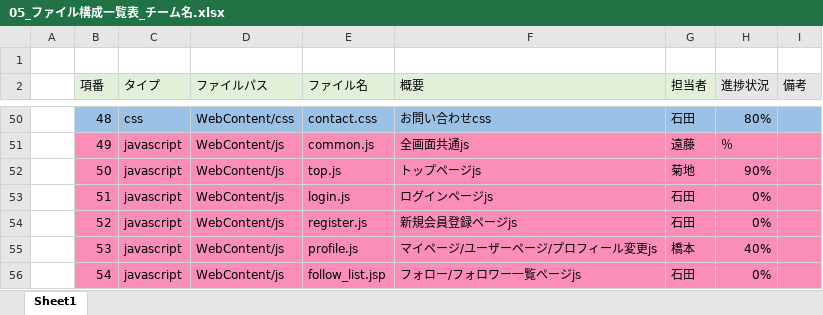
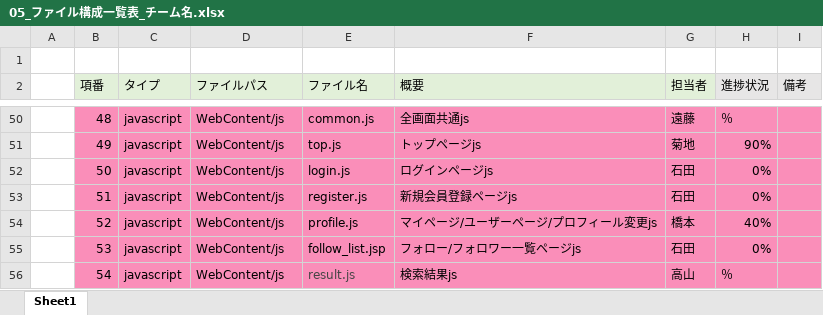
Before and after one commit to dojo2022/B-3, an Excel workbook: doc/05_ファイル構成一覧表_チーム名.xlsx, sheet Sheet1, drawn as a sheet; only a part is shown, gaps mark what is left out; values as stored, in another font and other column widths than the file's, no borders; the diff covers the shown part only; the diff names each change by its address in the sheet, - before the commit and + after, or states it on an @@ line.

```diff
--- a/doc/05_ファイル構成一覧表_チーム名.xlsx (sheet Sheet1)
+++ b/doc/05_ファイル構成一覧表_チーム名.xlsx (sheet Sheet1)
-B50:I50 fill: #9BC2E6
+B50:I50 fill: #FA8EB9
-C50 (タイプ): css
+C50 (タイプ): javascript
-D50 (ファイルパス): WebContent/css
+D50 (ファイルパス): WebContent/js
-E50 (ファイル名): contact.css
+E50 (ファイル名): common.js
-F50 (概要): お問い合わせcss
+F50 (概要): 全画面共通js
-G50 (担当者): 石田
+G50 (担当者): 遠藤
-H50 (進捗状況): 80%
+H50 (進捗状況): ％
-E51 (ファイル名): common.js
+E51 (ファイル名): top.js
-F51 (概要): 全画面共通js
+F51 (概要): トップページjs
-G51 (担当者): 遠藤
+G51 (担当者): 菊地
-H51 (進捗状況): ％
+H51 (進捗状況): 90%
-E52 (ファイル名): top.js
+E52 (ファイル名): login.js
-F52 (概要): トップページjs
+F52 (概要): ログインページjs
-G52 (担当者): 菊地
+G52 (担当者): 石田
-H52 (進捗状況): 90%
+H52 (進捗状況): 0%
-E53 (ファイル名): login.js
+E53 (ファイル名): register.js
-F53 (概要): ログインページjs
+F53 (概要): 新規会員登録ページjs
-E54 (ファイル名): register.js
+E54 (ファイル名): profile.js
-F54 (概要): 新規会員登録ページjs
+F54 (概要): マイページ/ユーザーページ/プロフィール変更js
-G54 (担当者): 石田
+G54 (担当者): 橋本
-H54 (進捗状況): 0%
+H54 (進捗状況): 40%
-E55 (ファイル名): profile.js
+E55 (ファイル名): follow_list.jsp
-F55 (概要): マイページ/ユーザーページ/プロフィール変更js
+F55 (概要): フォロー/フォロワー一覧ページjs
-G55 (担当者): 橋本
+G55 (担当者): 石田
-H55 (進捗状況): 40%
+H55 (進捗状況): 0%
-E56 (ファイル名): follow_list.jsp
+E56 (ファイル名): result.js
-E56 text colour: black
+E56 text colour: #444444
-F56 (概要): フォロー/フォロワー一覧ページjs
+F56 (概要): 検索結果js
-G56 (担当者): 石田
+G56 (担当者): 高山
-H56 (進捗状況): 0%
+H56 (進捗状況): ％
```
Also changed, not shown: 1 removed row, 133 edited cells and cell formats elsewhere in this sheet, doc/04_DB定義書_炙りえんがわ.xlsx, 17 other files.
